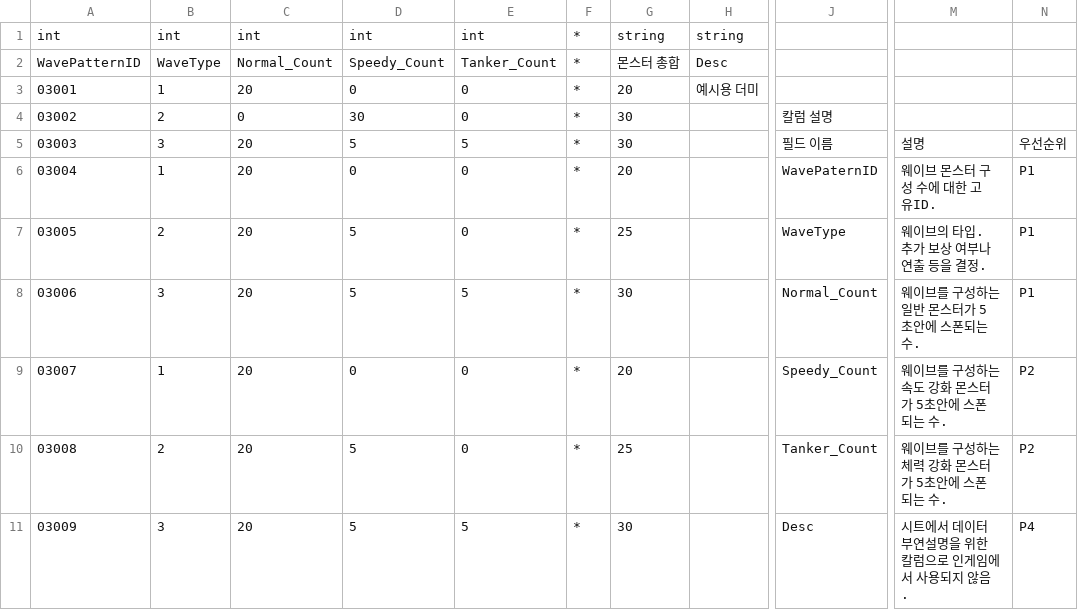
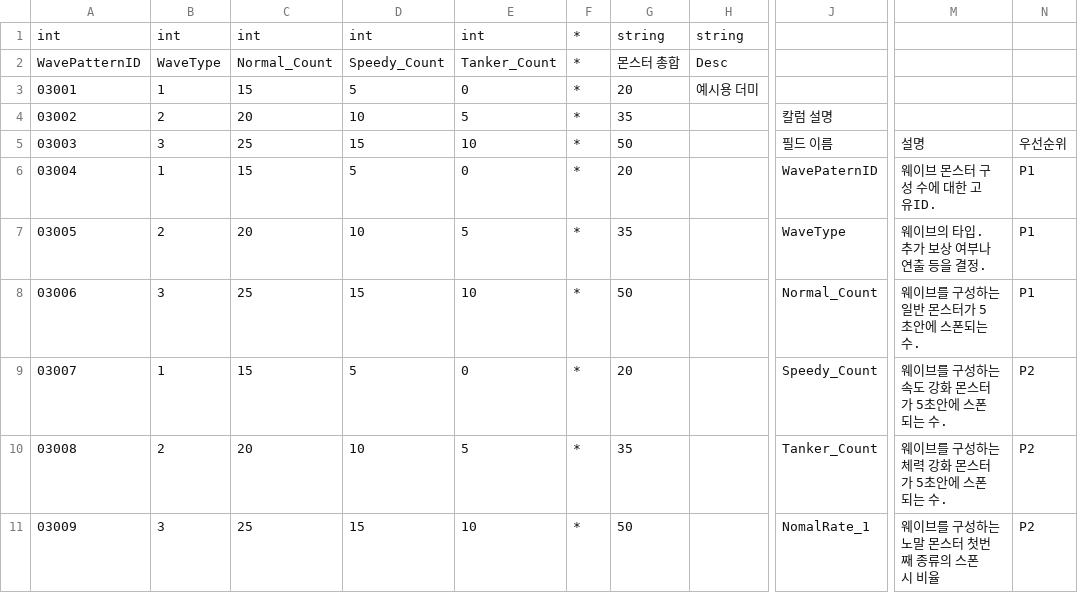
Before and after one commit to Kyungil-smart/finalproject-dev-LS-archive, a CSV file: BulletSort/Assets/Resources/CSVTables/WavePatternData.csv, drawn as a sheet; only a part is shown, gaps mark what is left out; the diff covers the shown part only; the diff names each change by its address in the sheet, - before the commit and + after, or states it on an @@ line.

Commit message:
Update Pattern CSV

```diff
--- a/BulletSort/Assets/Resources/CSVTables/WavePatternData.csv
+++ b/BulletSort/Assets/Resources/CSVTables/WavePatternData.csv
-C3: 20
+C3: 15
-D3: 0
+D3: 5
-C4: 0
+C4: 20
-D4: 30
+D4: 10
-E4: 0
+E4: 5
-G4: 30
+G4: 35
-C5: 20
+C5: 25
-D5: 5
+D5: 15
-E5: 5
+E5: 10
-G5: 30
+G5: 50
-C6: 20
+C6: 15
-D6: 0
+D6: 5
-D7: 5
+D7: 10
-E7: 0
+E7: 5
-G7: 25
+G7: 35
-C8: 20
+C8: 25
-D8: 5
+D8: 15
-E8: 5
+E8: 10
-G8: 30
+G8: 50
-C9: 20
+C9: 15
-D9: 0
+D9: 5
-D10: 5
+D10: 10
-E10: 0
+E10: 5
-G10: 25
+G10: 35
-C11: 20
+C11: 25
-D11: 5
+D11: 15
-E11: 5
+E11: 10
-G11: 30
+G11: 50
-J11: Desc
+J11: NomalRate_1
-M11: 시트에서 데이터 부연설명을 위한 칼럼으로 인게임에서 사용되지 않음.
+M11: 웨이브를 구성하는 노말 몬스터 첫번째 종류의 스폰 시 비율
-N11: P4
+N11: P2
```
Also changed, not shown: 5 added rows and 43 edited cells elsewhere in this file.
